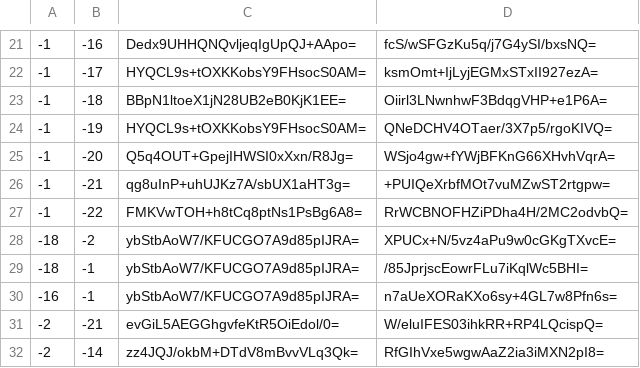
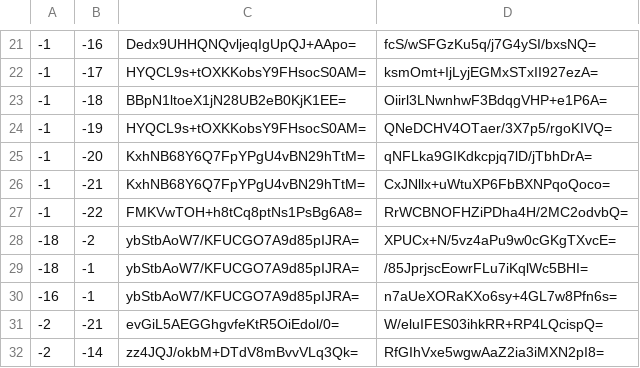
Before and after one commit to Brehtyn/brentyns.com-pipeline, a CSV file: unmined/tiles/zoom.-1/metadata/k.-1.-1.csv, drawn as a sheet; only a part is shown, gaps mark what is left out.

```diff
--- a/unmined/tiles/zoom.-1/metadata/k.-1.-1.csv
+++ b/unmined/tiles/zoom.-1/metadata/k.-1.-1.csv
@@ -24,4 +24,4 @@
 -1,-19,HYQCL9s+tOXKKobsY9FHsocS0AM=,QNeDCHV4OTaer/3X7p5/rgoKIVQ=
--1,-20,Q5q4OUT+GpejIHWSI0xXxn/R8Jg=,WSjo4gw+fYWjBFKnG66XHvhVqrA=
--1,-21,qg8uInP+uhUJKz7A/sbUX1aHT3g=,+PUIQeXrbfMOt7vuMZwST2rtgpw=
+-1,-20,KxhNB68Y6Q7FpYPgU4vBN29hTtM=,qNFLka9GIKdkcpjq7lD/jTbhDrA=
+-1,-21,KxhNB68Y6Q7FpYPgU4vBN29hTtM=,CxJNllx+uWtuXP6FbBXNPqoQoco=
 -1,-22,FMKVwTOH+h8tCq8ptNs1PsBg6A8=,RrWCBNOFHZiPDha4H/2MC2odvbQ=
```
Also changed, not shown: unmined/tiles/zoom.-1/metadata/k.0.-1.csv, unmined/tiles/zoom.-2/metadata/k.-1.-1.csv, 11 other files.
